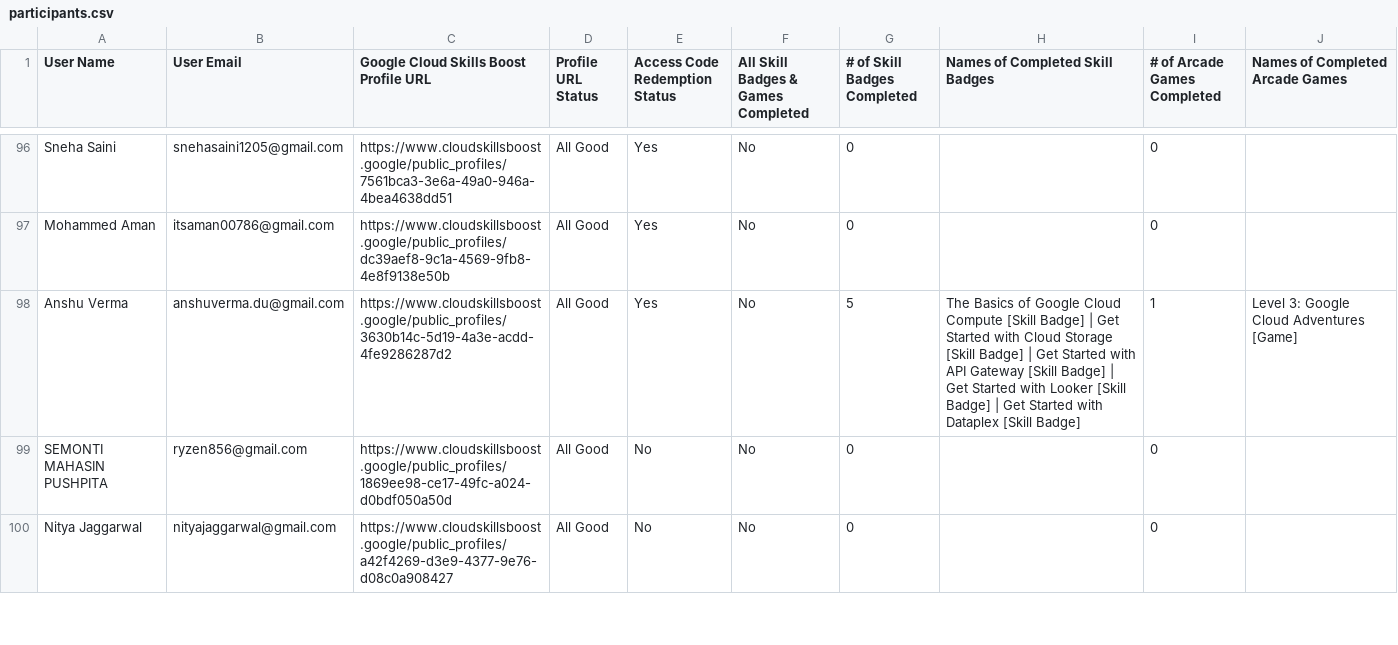
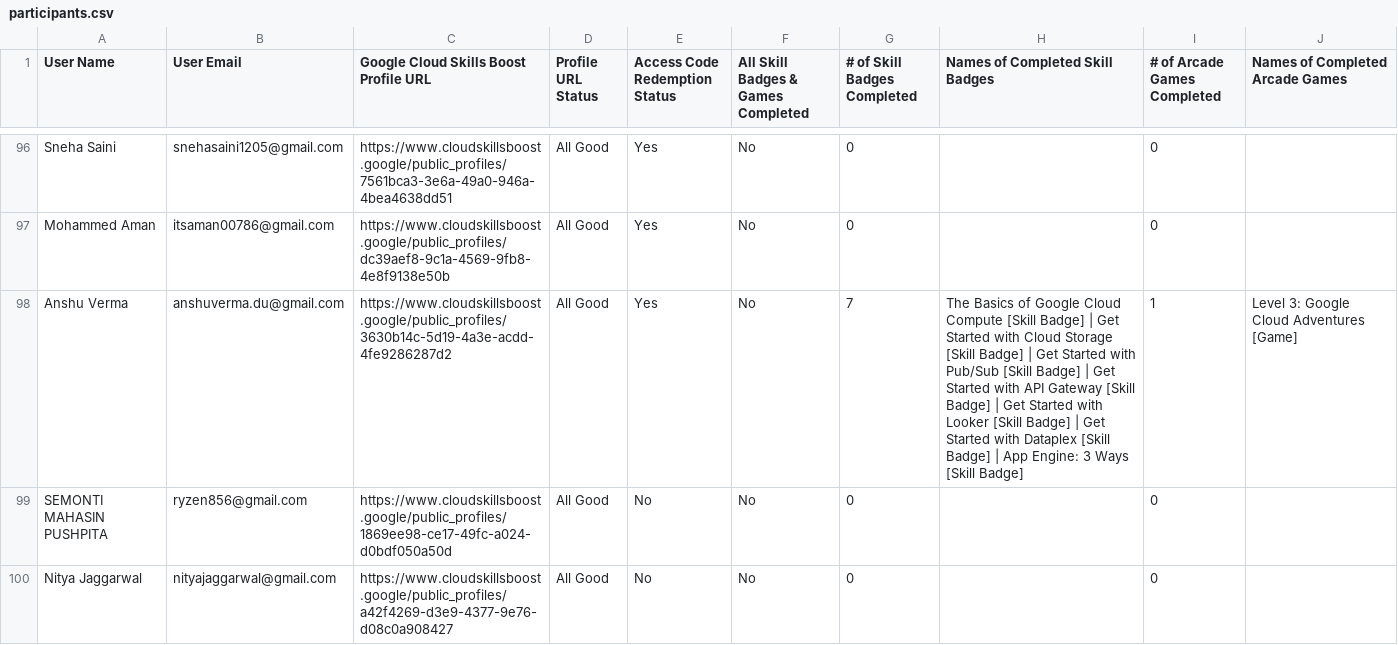
Before and after one commit to ParishiMishra/GDG-Leaderboard, a CSV file: participants.csv, drawn as a sheet; only a part is shown, gaps mark what is left out; the diff covers the shown part only.

```diff
--- a/participants.csv
+++ b/participants.csv
@@ -97,3 +97,3 @@ User Name,User Email,Google Cloud Skills Boost Profile URL,Profile URL Status,Ac
 "Mohammed Aman","itsaman00786@gmail.com","https://www.cloudskillsboost.google/public_profiles/dc39aef8-9c1a-4569-9fb8-4e8f9138e50b","All Good","Yes","No",0,"",0,""
-"Anshu Verma","anshuverma.du@gmail.com","https://www.cloudskillsboost.google/public_profiles/3630b14c-5d19-4a3e-acdd-4fe9286287d2","All Good","Yes","No",5,"The Basics of Google Cloud Compute [Skill Badge] | Get Started with Cloud Storage [Skill Badge] | Get Started with API Gateway [Skill Badge] | Get Started with Looker [Skill Badge] | Get Started with Dataplex [Skill Badge]",1,"Level 3: Google Cloud Adventures [Game]"
+"Anshu Verma","anshuverma.du@gmail.com","https://www.cloudskillsboost.google/public_profiles/3630b14c-5d19-4a3e-acdd-4fe9286287d2","All Good","Yes","No",7,"The Basics of Google Cloud Compute [Skill Badge] | Get Started with Cloud Storage [Skill Badge] | Get Started with Pub/Sub [Skill Badge] | Get Started with API Gateway [Skill Badge] | Get Started with Looker [Skill Badge] | Get Started with Dataplex [Skill Badge] | App Engine: 3 Ways [Skill Badge]",1,"Level 3: Google Cloud Adventures [Game]"
 "SEMONTI MAHASIN PUSHPITA","ryzen856@gmail.com","https://www.cloudskillsboost.google/public_profiles/1869ee98-ce17-49fc-a024-d0bdf050a50d","All Good","No","No",0,"",0,""
```
Also changed, not shown: 35 edited cells elsewhere in this file.
